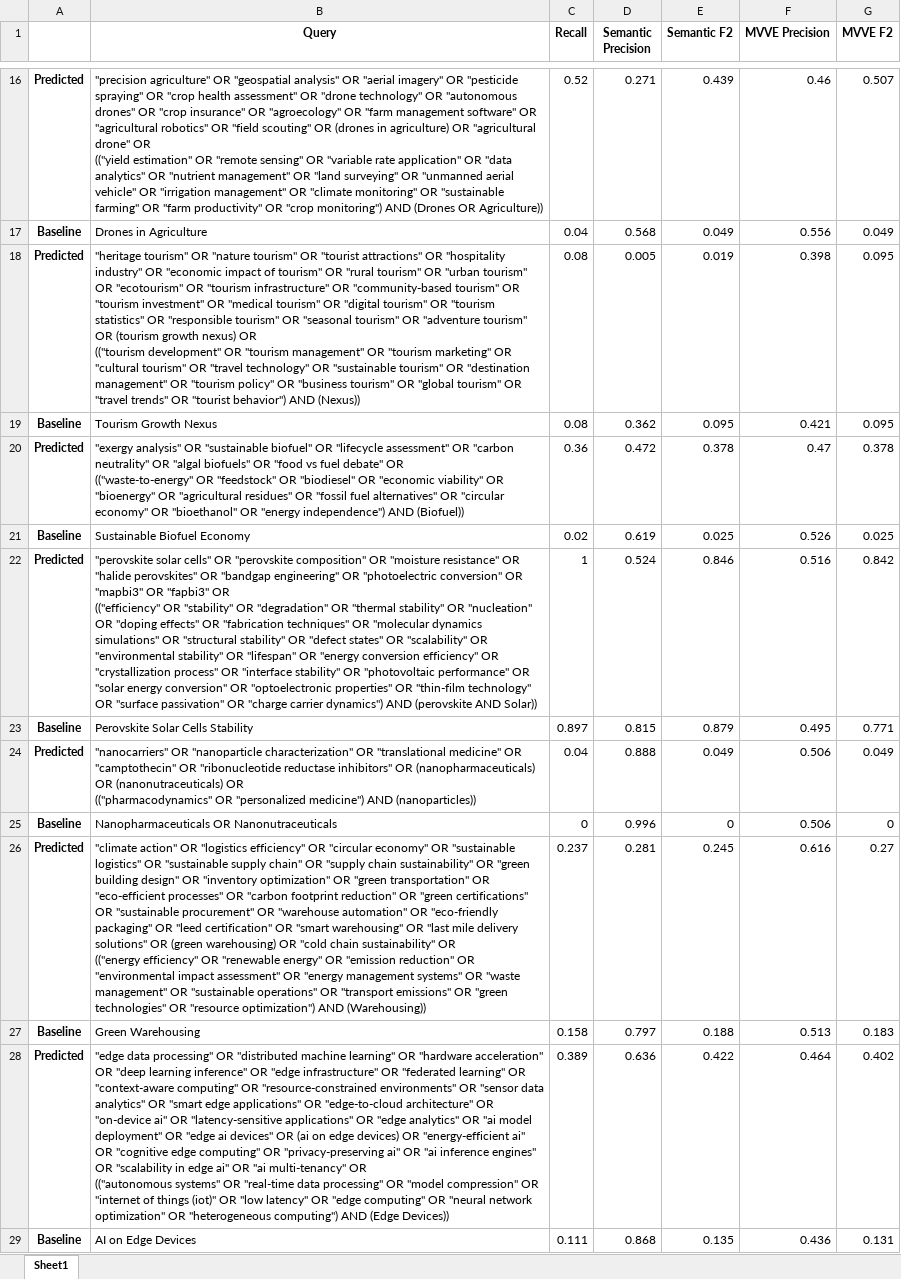
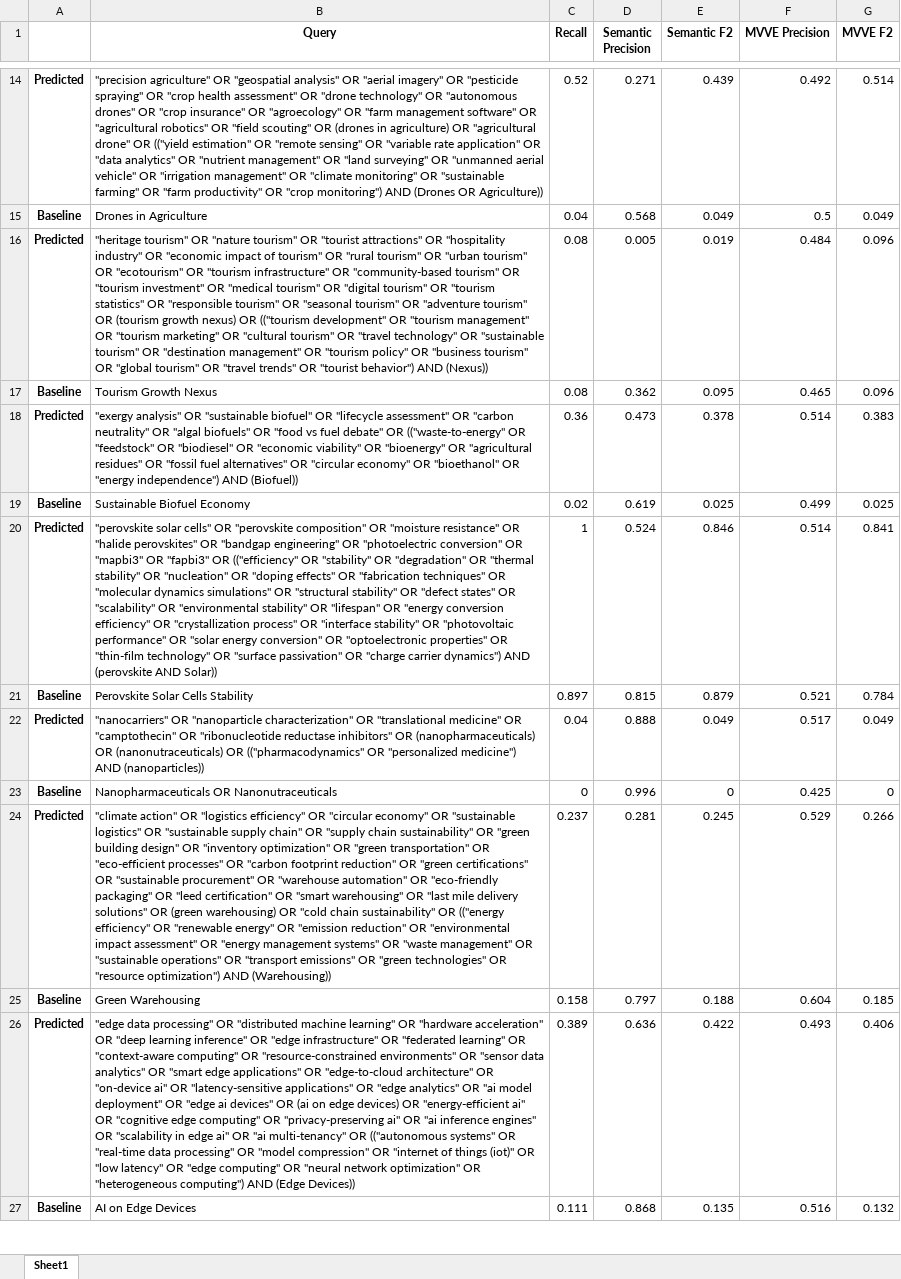
Before and after one commit to Mohammadsaknini/LitQEval, an Excel workbook: results.xlsx, sheet Sheet1, drawn as a sheet; only a part is shown, gaps mark what is left out; values as stored, in another font and other column widths than the file's, no borders; addresses are those after the commit; the diff covers the shown part only; the diff names each change by its address in the sheet, - before the commit and + after, or states it on an @@ line.

```diff
--- a/results.xlsx (sheet Sheet1)
+++ b/results.xlsx (sheet Sheet1)
-B14 (Query): …OR Agriculture))
+B14 (Query): …OR Agriculture))
-F14 (MVVE Precision): 0.46
+F14 (MVVE Precision): 0.492
-G14 (MVVE F2): 0.507
+G14 (MVVE F2): 0.514
-F15 (MVVE Precision): 0.556
+F15 (MVVE Precision): 0.5
-B16 (Query): …AND (Nexus))
+B16 (Query): …AND (Nexus))
-F16 (MVVE Precision): 0.398
+F16 (MVVE Precision): 0.484
-G16:G17 (MVVE F2): 0.095
+G16:G17 (MVVE F2): 0.096
-F17 (MVVE Precision): 0.421
+F17 (MVVE Precision): 0.465
-B18 (Query): …AND (Biofuel))
+B18 (Query): …AND (Biofuel))
-D18 (Semantic Precision): 0.472
+D18 (Semantic Precision): 0.473
-F18 (MVVE Precision): 0.47
+F18 (MVVE Precision): 0.514
-G18 (MVVE F2): 0.378
+G18 (MVVE F2): 0.383
-F19 (MVVE Precision): 0.526
+F19 (MVVE Precision): 0.499
-B20 (Query): …AND Solar))
+B20 (Query): …AND Solar))
-F20 (MVVE Precision): 0.516
+F20 (MVVE Precision): 0.514
-G20 (MVVE F2): 0.842
+G20 (MVVE F2): 0.841
-F21 (MVVE Precision): 0.495
+F21 (MVVE Precision): 0.521
-G21 (MVVE F2): 0.771
+G21 (MVVE F2): 0.784
-B22 (Query): …AND (nanoparticles))
+B22 (Query): …AND (nanoparticles))
-F22 (MVVE Precision): 0.506
+F22 (MVVE Precision): 0.517
-F23 (MVVE Precision): 0.506
+F23 (MVVE Precision): 0.425
-B24 (Query): …AND (Warehousing))
+B24 (Query): …AND (Warehousing))
-F24 (MVVE Precision): 0.616
+F24 (MVVE Precision): 0.529
-G24 (MVVE F2): 0.27
+G24 (MVVE F2): 0.266
-F25 (MVVE Precision): 0.513
+F25 (MVVE Precision): 0.604
-G25 (MVVE F2): 0.183
+G25 (MVVE F2): 0.185
-B26 (Query): …(Edge Devices))
+B26 (Query): …(Edge Devices))
-F26 (MVVE Precision): 0.464
+F26 (MVVE Precision): 0.493
-G26 (MVVE F2): 0.402
+G26 (MVVE F2): 0.406
-F27 (MVVE Precision): 0.436
+F27 (MVVE Precision): 0.516
-G27 (MVVE F2): 0.131
+G27 (MVVE F2): 0.132
```
Also changed, not shown: 14 added rows, 2 removed rows and 39 edited cells elsewhere in this sheet, data/core_publications.xlsx, data/metadata.xlsx, 2 other files.
